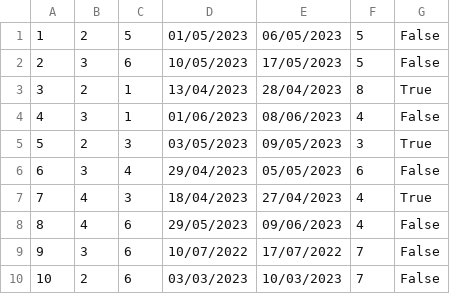
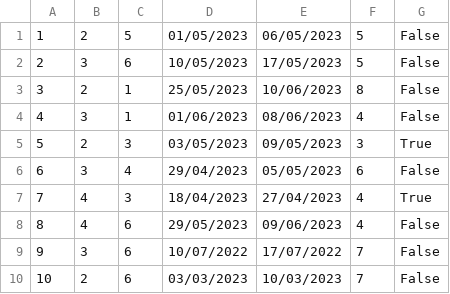
Before and after one commit to HelenaJovic/SIMS-Projekat, a CSV file: InitialProject/InitialProject/Resources/Data/accommodationreservations.csv, drawn as a sheet.

```diff
--- a/InitialProject/InitialProject/Resources/Data/accommodationreservations.csv
+++ b/InitialProject/InitialProject/Resources/Data/accommodationreservations.csv
@@ -2,3 +2,3 @@
 2|3|6|10/05/2023|17/05/2023|5|False
-3|2|1|13/04/2023|28/04/2023|8|True
+3|2|1|25/05/2023|10/06/2023|8|False
 4|3|1|01/06/2023|08/06/2023|4|False
```
Also changed, not shown: InitialProject/InitialProject/Resources/Data/images.csv, InitialProject/InitialProject/Resources/Data/notifications.csv, 4 other files.
